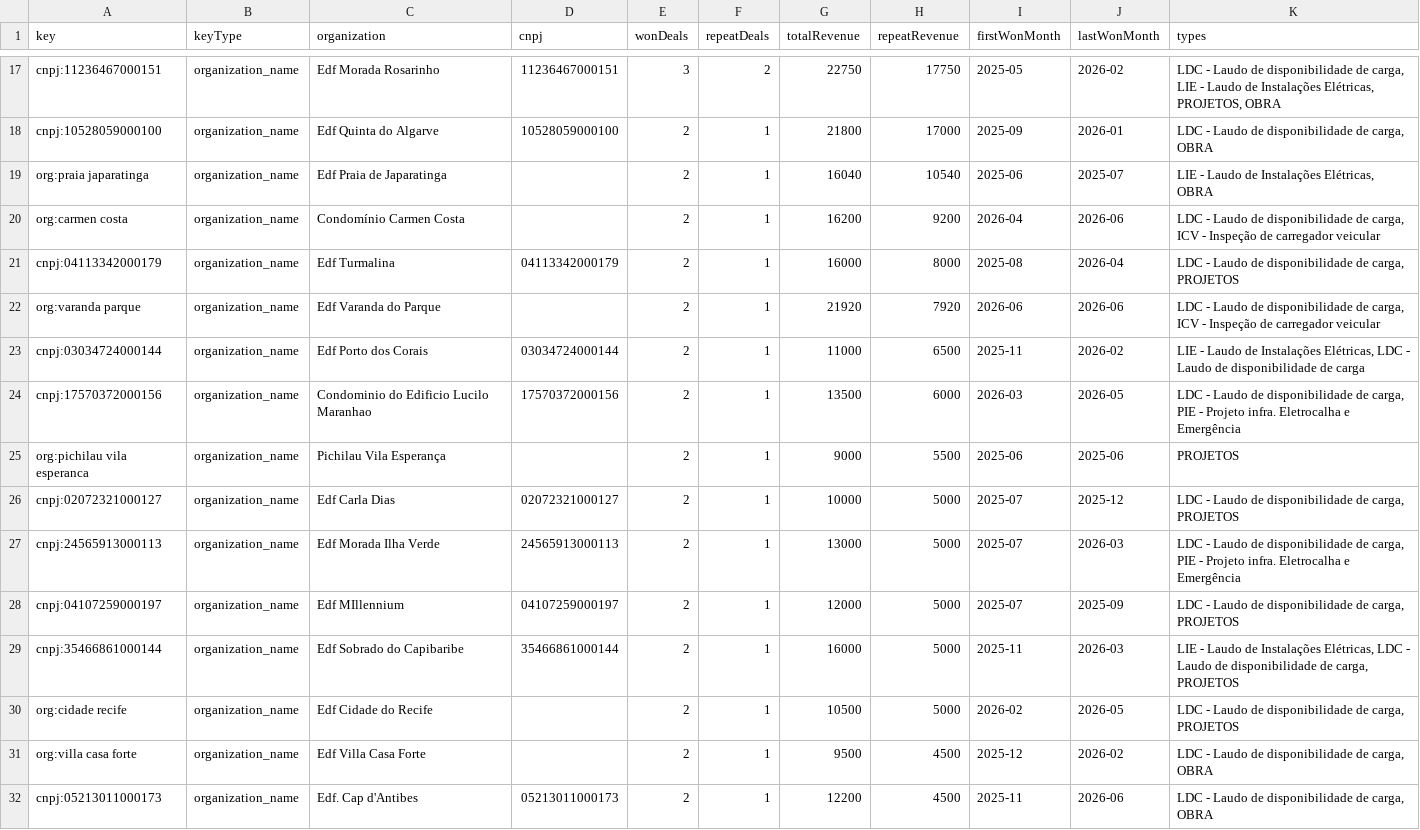
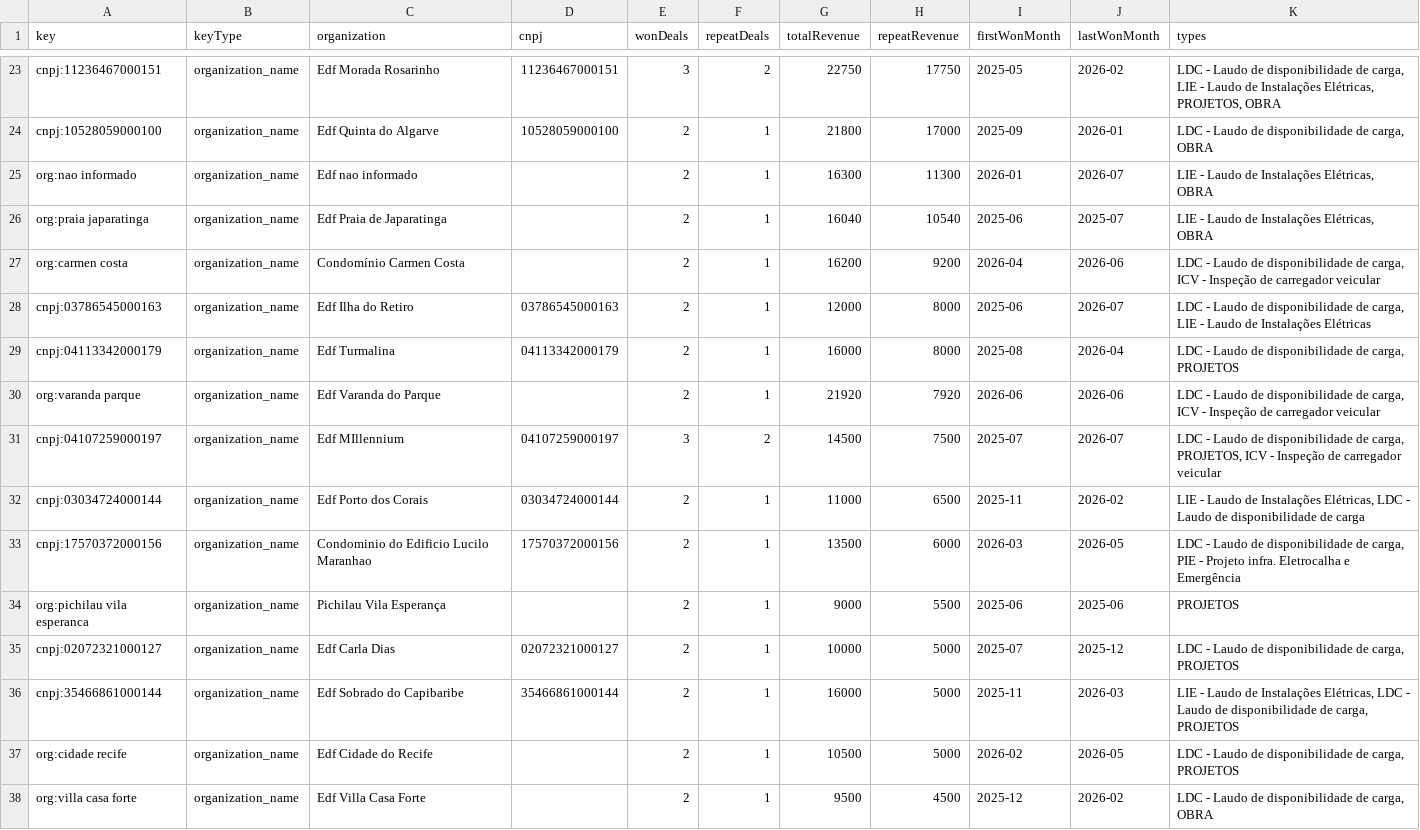
Before and after one commit to fernandevxpe/plan-estrategico-2026-2, a CSV file: data/processed/account-repeat-sales.csv, drawn as a sheet; only a part is shown, gaps mark what is left out; the shorter side is filled out with more unchanged rows; removed rows and columns are numbered as before the commit, all else as after; the diff covers the shown part only; the diff names each change by its address in the sheet, - before the commit and + after, or states it on an @@ line.

```diff
--- a/data/processed/account-repeat-sales.csv
+++ b/data/processed/account-repeat-sales.csv
+row 25: org:nao informado | organization_name | Edf nao informado |  | 2 | 1 | 16300 | 11300 | 2026-01 | 2026-07 | LIE - Laudo de Instalações Elétricas, OBRA
+row 28: cnpj:03786545000163 | organization_name | Edf Ilha do Retiro | 03786545000163 | 2 | 1 | 12000 | 8000 | 2025-06 | 2026-07 | LDC - Laudo de disponibilidade de carga, LIE - Laudo de Instalações Elétricas
+row 31: cnpj:04107259000197 | organization_name | Edf MIllennium | 04107259000197 | 3 | 2 | 14500 | 7500 | 2025-07 | 2026-07 | LDC - Laudo de disponibilidade de carga, PROJETOS, ICV - Inspeção de carregador veicular
-row 27: cnpj:24565913000113 | organization_name | Edf Morada Ilha Verde | 24565913000113 | 2 | 1 | 13000 | 5000 | 2025-07 | 2026-03 | LDC - Laudo de disponibilidade de carga, PIE - Projeto infra. Eletrocalha e Emergência
-row 28: cnpj:04107259000197 | organization_name | Edf MIllennium | 04107259000197 | 2 | 1 | 12000 | 5000 | 2025-07 | 2025-09 | LDC - Laudo de disponibilidade de carga, PROJETOS
```
Also changed, not shown: 6 added rows elsewhere in this file, base-estrategica/anexos/clientes-organizacoes.csv, data/processed/business-type-deals.csv, 35 other files.
